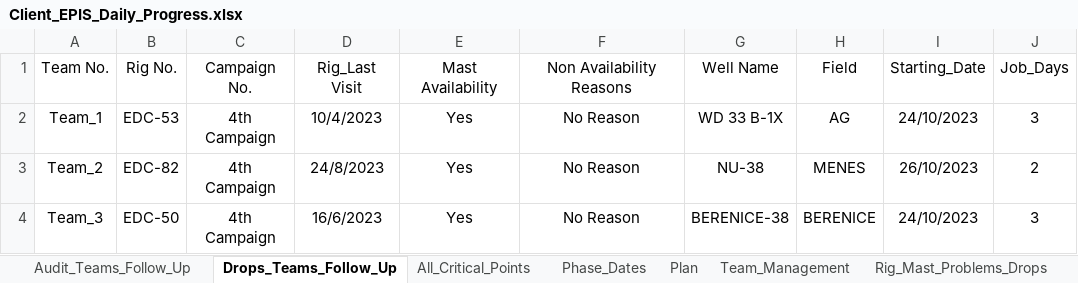
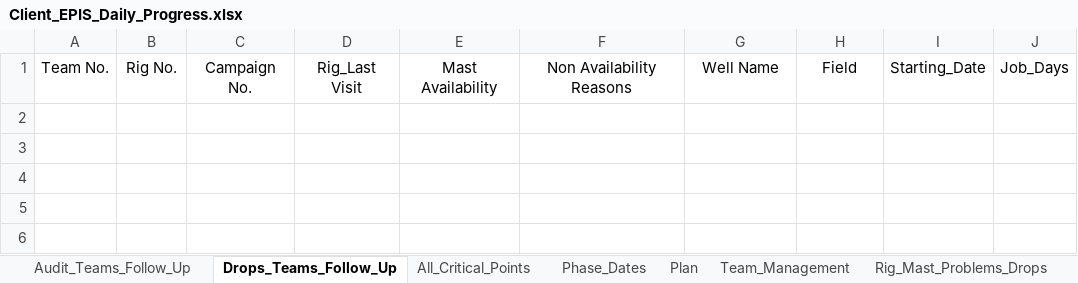
Before and after one commit to EPIS2023/KPC_EPIS_Follow_Up, an Excel workbook: Client_EPIS_Daily_Progress.xlsx, sheet Drops_Teams_Follow_Up, drawn as a sheet; values as stored, in another font and other column widths than the file's, no borders; the diff names each change by its address in the sheet, - before the commit and + after, or states it on an @@ line.

```diff
--- a/Client_EPIS_Daily_Progress.xlsx (sheet Drops_Teams_Follow_Up)
+++ b/Client_EPIS_Daily_Progress.xlsx (sheet Drops_Teams_Follow_Up)
-row 2: Team_1 | EDC-53 | 4th Campaign | 10/4/2023 | Yes | No Reason | WD 33 B-1X | AG | 24/10/2023 | 3
-row 3: Team_2 | EDC-82 | 4th Campaign | 24/8/2023 | Yes | No Reason | NU-38 | MENES | 26/10/2023 | 2
-row 4: Team_3 | EDC-50 | 4th Campaign | 16/6/2023 | Yes | No Reason | BERENICE-38 | BERENICE | 24/10/2023 | 3
```
Also changed, not shown: sheet All_Critical_Points, sheet Team_Management, hidden cells.
